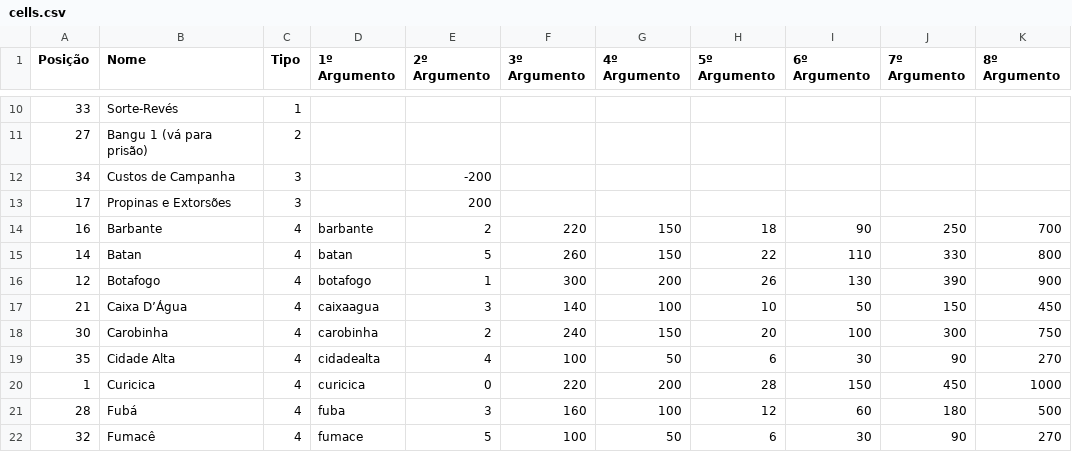
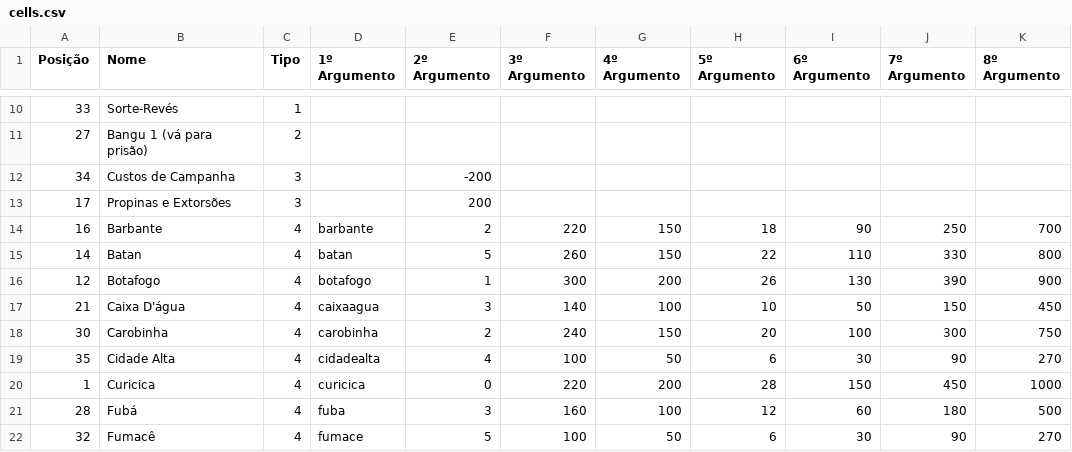
Before and after one commit to guidanoli/inf1636, a CSV file: resources/meta/cells.csv, drawn as a sheet; only a part is shown, gaps mark what is left out; the diff names each change by its address in the sheet, - before the commit and + after, or states it on an @@ line.

```diff
--- a/resources/meta/cells.csv
+++ b/resources/meta/cells.csv
-B17 (Nome): Caixa D’Água
+B17 (Nome): Caixa D'água
```
Also changed, not shown: 4 other files.
